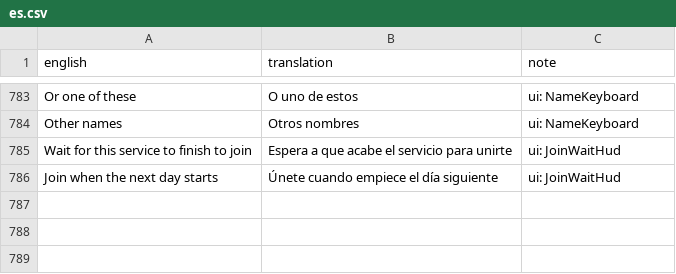
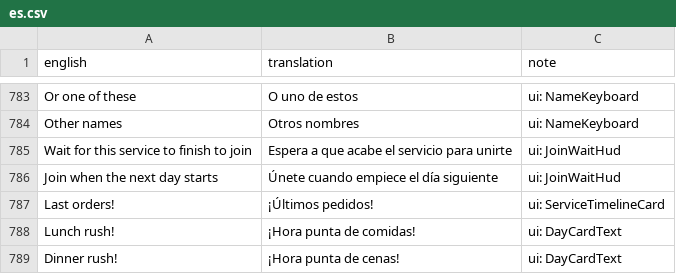
Before and after one commit to sergiofidalgo/mise-en-flex, a CSV file: Assets/_Project/Data/Localization/es.csv, drawn as a sheet; only a part is shown, gaps mark what is left out; the diff names each change by its address in the sheet, - before the commit and + after, or states it on an @@ line.

```diff
--- a/Assets/_Project/Data/Localization/es.csv
+++ b/Assets/_Project/Data/Localization/es.csv
+row 787: Last orders! | ¡Últimos pedidos! | ui: ServiceTimelineCard
+row 788: Lunch rush! | ¡Hora punta de comidas! | ui: DayCardText
+row 789: Dinner rush! | ¡Hora punta de cenas! | ui: DayCardText
```
Also changed, not shown: 13 other files.
